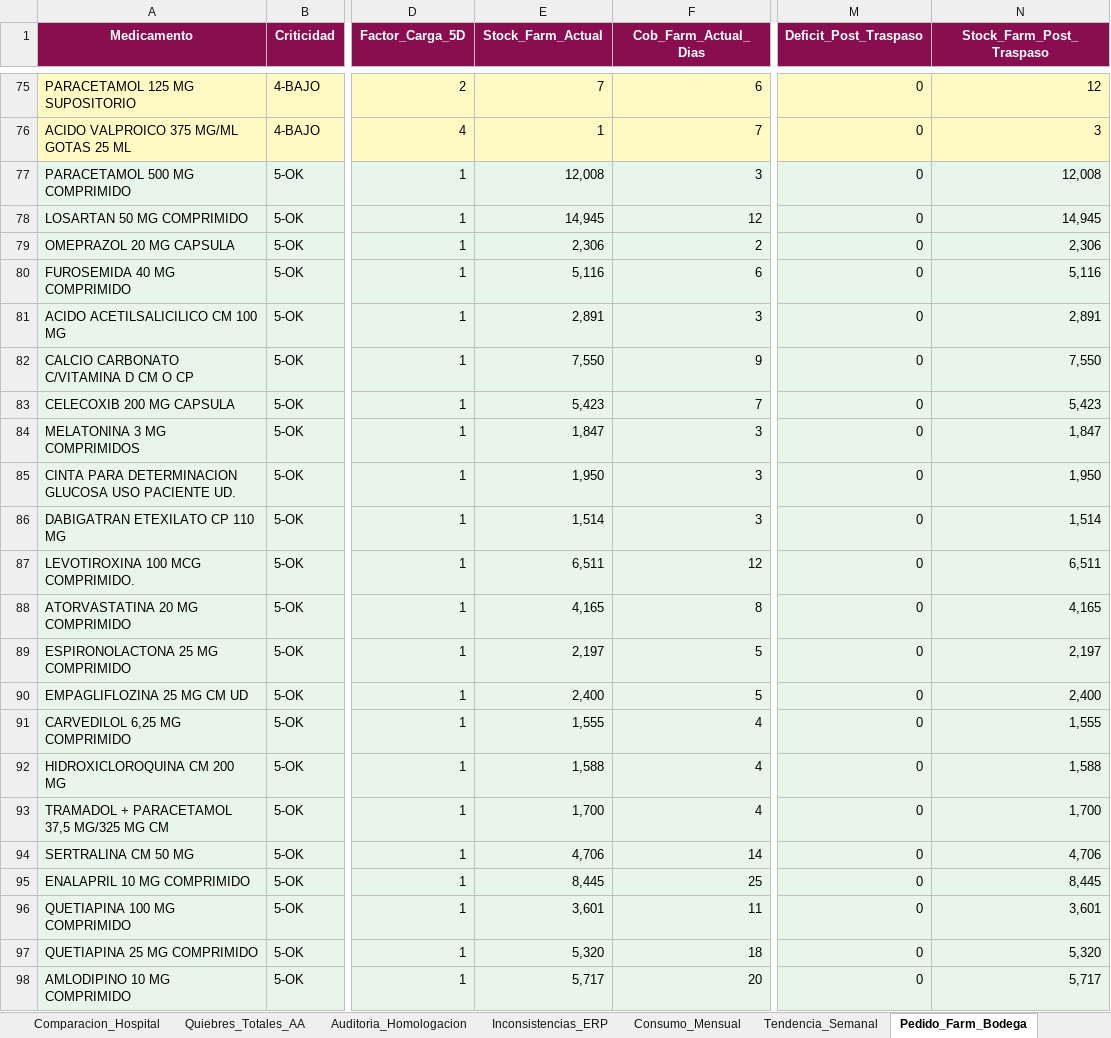
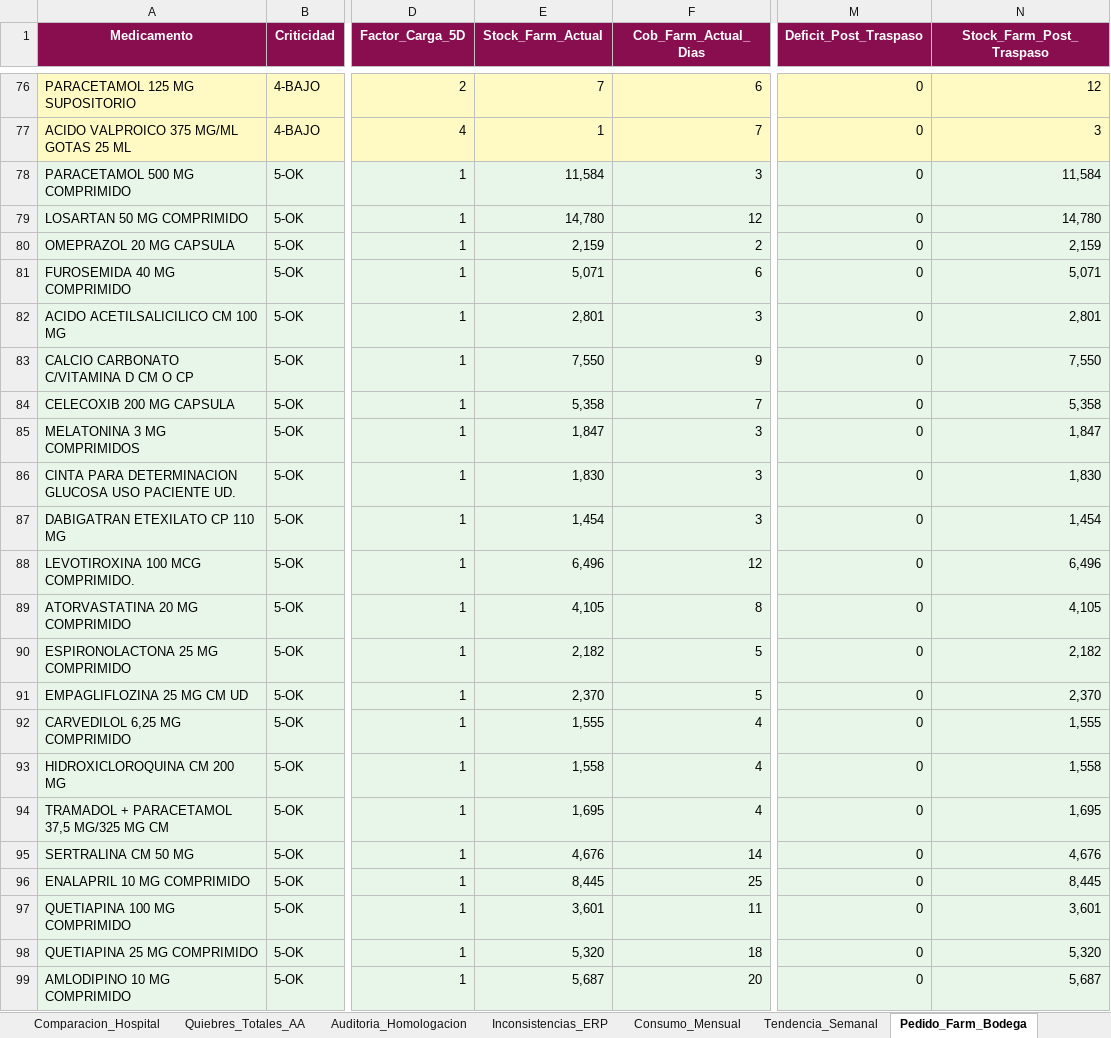
Before and after one commit to danielalfonsocc-rgb/maestro-aa-farmacia, an Excel workbook: Consolidado_AA_MAESTRO.xlsx, sheet Pedido_Farm_Bodega, drawn as a sheet; only a part is shown, gaps mark what is left out; values as stored, in another font and other column widths than the file's, no borders; addresses are those after the commit; the diff covers the shown part only; the diff names each change by its address in the sheet, - before the commit and + after, or states it on an @@ line.

```diff
--- a/Consolidado_AA_MAESTRO.xlsx (sheet Pedido_Farm_Bodega)
+++ b/Consolidado_AA_MAESTRO.xlsx (sheet Pedido_Farm_Bodega)
-E78 (Stock_Farm_Actual): 12,008
+E78 (Stock_Farm_Actual): 11,584
-N78 (Stock_Farm_Post_Traspaso): 12,008
+N78 (Stock_Farm_Post_Traspaso): 11,584
-E79 (Stock_Farm_Actual): 14,945
+E79 (Stock_Farm_Actual): 14,780
-N79 (Stock_Farm_Post_Traspaso): 14,945
+N79 (Stock_Farm_Post_Traspaso): 14,780
-E80 (Stock_Farm_Actual): 2,306
+E80 (Stock_Farm_Actual): 2,159
-N80 (Stock_Farm_Post_Traspaso): 2,306
+N80 (Stock_Farm_Post_Traspaso): 2,159
-E81 (Stock_Farm_Actual): 5,116
+E81 (Stock_Farm_Actual): 5,071
-N81 (Stock_Farm_Post_Traspaso): 5,116
+N81 (Stock_Farm_Post_Traspaso): 5,071
-E82 (Stock_Farm_Actual): 2,891
+E82 (Stock_Farm_Actual): 2,801
-N82 (Stock_Farm_Post_Traspaso): 2,891
+N82 (Stock_Farm_Post_Traspaso): 2,801
-E84 (Stock_Farm_Actual): 5,423
+E84 (Stock_Farm_Actual): 5,358
-N84 (Stock_Farm_Post_Traspaso): 5,423
+N84 (Stock_Farm_Post_Traspaso): 5,358
-E86 (Stock_Farm_Actual): 1,950
+E86 (Stock_Farm_Actual): 1,830
-N86 (Stock_Farm_Post_Traspaso): 1,950
+N86 (Stock_Farm_Post_Traspaso): 1,830
-E87 (Stock_Farm_Actual): 1,514
+E87 (Stock_Farm_Actual): 1,454
-N87 (Stock_Farm_Post_Traspaso): 1,514
+N87 (Stock_Farm_Post_Traspaso): 1,454
-E88 (Stock_Farm_Actual): 6,511
+E88 (Stock_Farm_Actual): 6,496
-N88 (Stock_Farm_Post_Traspaso): 6,511
+N88 (Stock_Farm_Post_Traspaso): 6,496
-E89 (Stock_Farm_Actual): 4,165
+E89 (Stock_Farm_Actual): 4,105
-N89 (Stock_Farm_Post_Traspaso): 4,165
+N89 (Stock_Farm_Post_Traspaso): 4,105
-E90 (Stock_Farm_Actual): 2,197
+E90 (Stock_Farm_Actual): 2,182
-N90 (Stock_Farm_Post_Traspaso): 2,197
+N90 (Stock_Farm_Post_Traspaso): 2,182
-E91 (Stock_Farm_Actual): 2,400
+E91 (Stock_Farm_Actual): 2,370
-N91 (Stock_Farm_Post_Traspaso): 2,400
+N91 (Stock_Farm_Post_Traspaso): 2,370
-E93 (Stock_Farm_Actual): 1,588
+E93 (Stock_Farm_Actual): 1,558
-N93 (Stock_Farm_Post_Traspaso): 1,588
+N93 (Stock_Farm_Post_Traspaso): 1,558
-E94 (Stock_Farm_Actual): 1,700
+E94 (Stock_Farm_Actual): 1,695
-N94 (Stock_Farm_Post_Traspaso): 1,700
+N94 (Stock_Farm_Post_Traspaso): 1,695
-E95 (Stock_Farm_Actual): 4,706
+E95 (Stock_Farm_Actual): 4,676
-N95 (Stock_Farm_Post_Traspaso): 4,706
+N95 (Stock_Farm_Post_Traspaso): 4,676
-E99 (Stock_Farm_Actual): 5,717
+E99 (Stock_Farm_Actual): 5,687
-N99 (Stock_Farm_Post_Traspaso): 5,717
+N99 (Stock_Farm_Post_Traspaso): 5,687
```
Also changed, not shown: 1 added row, 1 removed row and 152 edited cells elsewhere in this sheet, sheet Auditoria_Homologacion, sheet SGLI_Estres, sheet Reposicion_5D, sheet Comparacion_Hospital, sheet Stock_AA, sheet Consumo_Mensual, 13 more sheets, Resumen_Pedidos_AA.xlsx, 1 other file.
